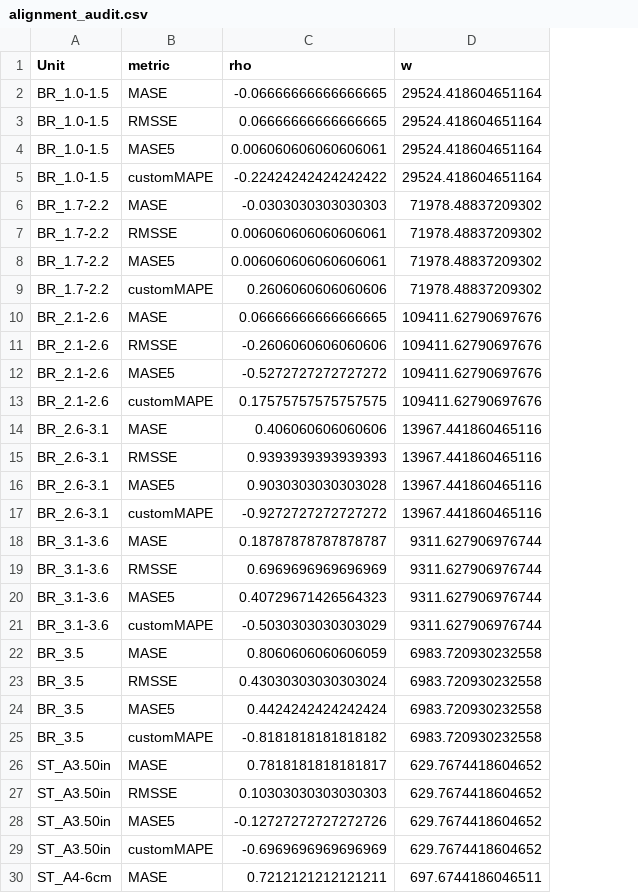
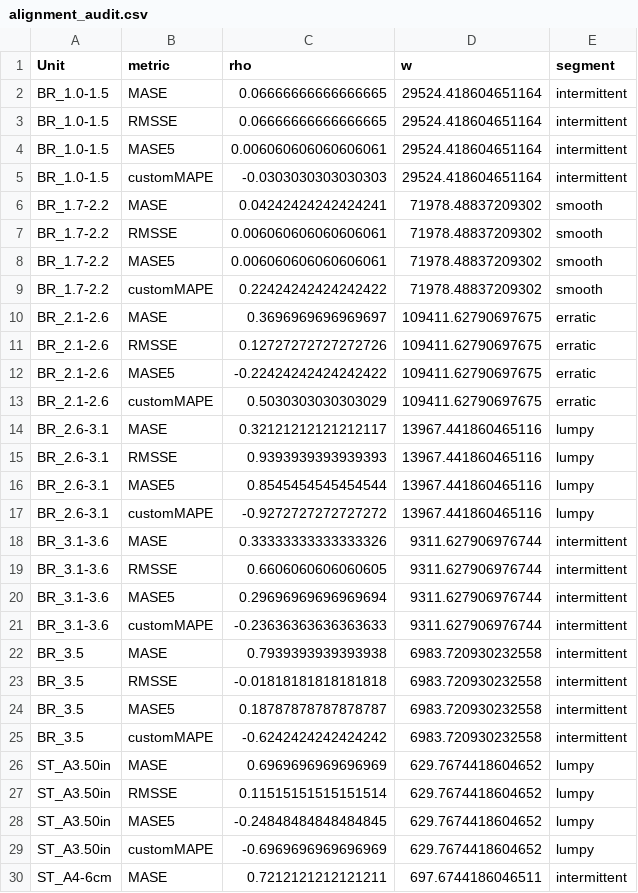
Before and after one commit to Ardi2020/value-of-forecast-intermittent-inventory, a CSV file: alignment_audit.csv, drawn as a sheet; only a part is shown; the diff covers the shown part only; the diff names each change by its address in the sheet, - before the commit and + after, or states it on an @@ line.

```diff
--- a/alignment_audit.csv
+++ b/alignment_audit.csv
+column E (segment), rows 2-30: intermittent | intermittent | intermittent | intermittent | smooth | smooth | smooth | smooth | erratic | erratic | erratic | erratic | lumpy | lumpy | lumpy | lumpy | intermittent | intermittent | intermittent | intermittent | intermittent | intermittent | intermittent | intermittent | lumpy | lumpy | lumpy | lumpy | intermittent
-C2 (rho): -0.06666666666666665
+C2 (rho): 0.06666666666666665
-C5 (rho): -0.22424242424242422
+C5 (rho): -0.0303030303030303
-C6 (rho): -0.0303030303030303
+C6 (rho): 0.04242424242424241
-C9 (rho): 0.2606060606060606
+C9 (rho): 0.22424242424242422
-C10 (rho): 0.06666666666666665
+C10 (rho): 0.3696969696969697
-D10:D13 (w): 109411.62790697676
+D10:D13 (w): 109411.62790697675
-C11 (rho): -0.2606060606060606
+C11 (rho): 0.12727272727272726
-C12 (rho): -0.5272727272727272
+C12 (rho): -0.22424242424242422
-C13 (rho): 0.17575757575757575
+C13 (rho): 0.5030303030303029
-C14 (rho): 0.406060606060606
+C14 (rho): 0.32121212121212117
-C16 (rho): 0.9030303030303028
+C16 (rho): 0.8545454545454544
-C18 (rho): 0.18787878787878787
+C18 (rho): 0.33333333333333326
-C19 (rho): 0.6969696969696969
+C19 (rho): 0.6606060606060605
-C20 (rho): 0.40729671426564323
+C20 (rho): 0.29696969696969694
-C21 (rho): -0.5030303030303029
+C21 (rho): -0.23636363636363633
-C22 (rho): 0.8060606060606059
+C22 (rho): 0.7939393939393938
-C23 (rho): 0.43030303030303024
+C23 (rho): -0.01818181818181818
-C24 (rho): 0.4424242424242424
+C24 (rho): 0.18787878787878787
-C25 (rho): -0.8181818181818182
+C25 (rho): -0.6242424242424242
-C26 (rho): 0.7818181818181817
+C26 (rho): 0.6969696969696969
-C27 (rho): 0.10303030303030303
+C27 (rho): 0.11515151515151514
-C28 (rho): -0.12727272727272726
+C28 (rho): -0.24848484848484845
```
Also changed, not shown: 33 edited cells elsewhere in this file, refit_frequency.csv, results_alignment.csv, 28 other files.
